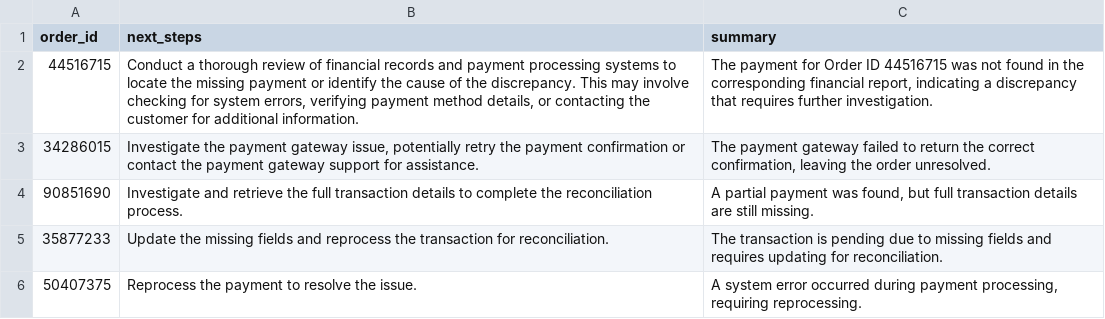
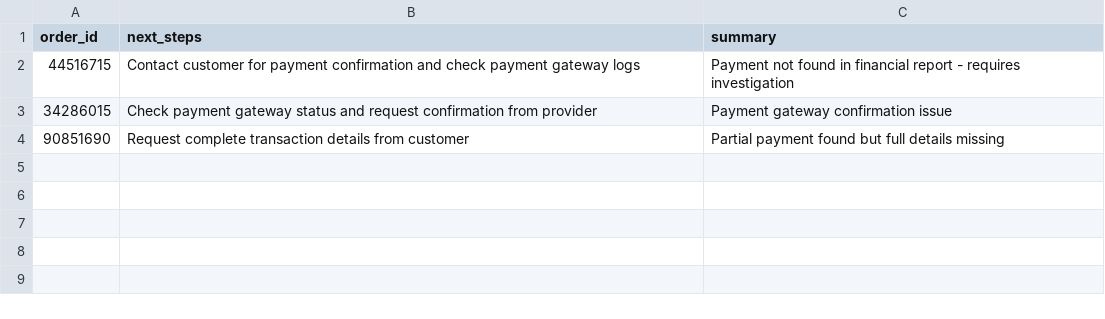
Before and after one commit to sahilcreator07/Zen-Statement-Assignment, a CSV file: output/unresolved/next_steps.csv, drawn as a sheet.

```diff
--- a/output/unresolved/next_steps.csv
+++ b/output/unresolved/next_steps.csv
@@ -1,6 +1,4 @@
 order_id,next_steps,summary
-44516715,"Conduct a thorough review of financial records and payment processing systems to locate the missing payment or identify the cause of the discrepancy. This may involve checking for system errors, verifying payment method details, or contacting the customer for additional information.","The payment for Order ID 44516715 was not found in the corresponding financial report, indicating a discrepancy that requires further investigation."
-34286015,"Investigate the payment gateway issue, potentially retry the payment confirmation or contact the payment gateway support for assistance.","The payment gateway failed to return the correct confirmation, leaving the order unresolved."
-90851690,Investigate and retrieve the full transaction details to complete the reconciliation process.,"A partial payment was found, but full transaction details are still missing."
-35877233,Update the missing fields and reprocess the transaction for reconciliation.,The transaction is pending due to missing fields and requires updating for reconciliation.
-50407375,Reprocess the payment to resolve the issue.,"A system error occurred during payment processing, requiring reprocessing."
+44516715,Contact customer for payment confirmation and check payment gateway logs,Payment not found in financial report - requires investigation
+34286015,Check payment gateway status and request confirmation from provider,Payment gateway confirmation issue
+90851690,Request complete transaction details from customer,Partial payment found but full details missing
```
Also changed, not shown: output/unresolved/unresolved.csv, 6 other files.
